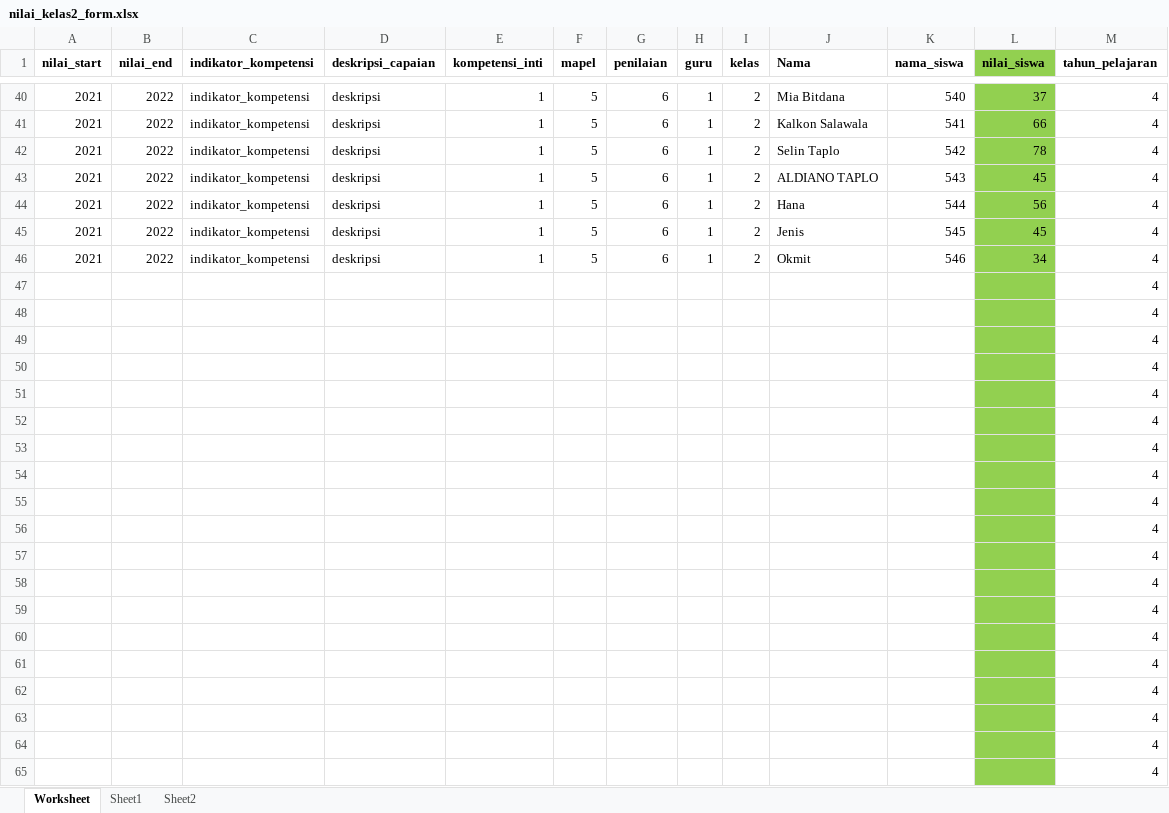
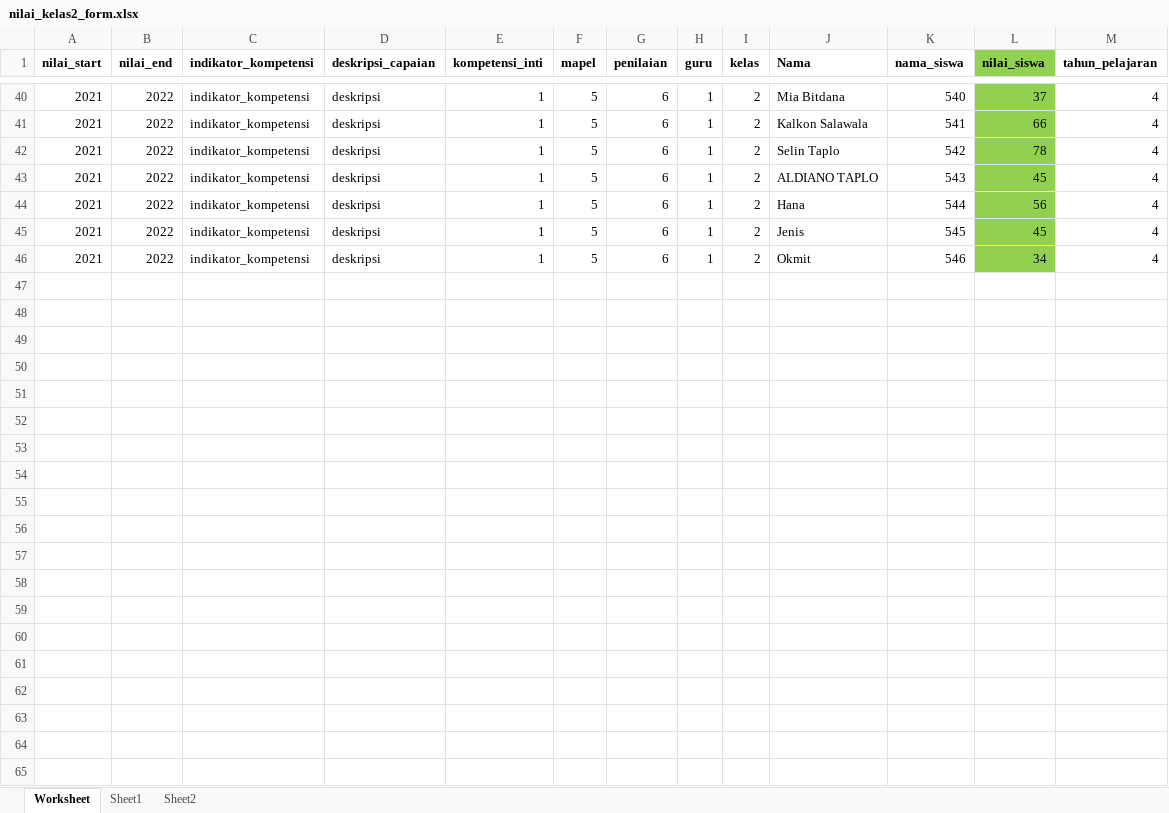
Before and after one commit to yonesmontja/pbpm, an Excel workbook: public/file_nilai/nilai_kelas2_form.xlsx, sheet Worksheet, drawn as a sheet; only a part is shown, gaps mark what is left out; values as stored, in another font and other column widths than the file's, no borders; the diff names each change by its address in the sheet, - before the commit and + after, or states it on an @@ line.

```diff
--- a/public/file_nilai/nilai_kelas2_form.xlsx (sheet Worksheet)
+++ b/public/file_nilai/nilai_kelas2_form.xlsx (sheet Worksheet)
-row 47:  |  |  |  |  |  |  |  |  |  |  |  | 4
-row 48:  |  |  |  |  |  |  |  |  |  |  |  | 4
-row 49:  |  |  |  |  |  |  |  |  |  |  |  | 4
-row 50:  |  |  |  |  |  |  |  |  |  |  |  | 4
-row 51:  |  |  |  |  |  |  |  |  |  |  |  | 4
-row 52:  |  |  |  |  |  |  |  |  |  |  |  | 4
-row 53:  |  |  |  |  |  |  |  |  |  |  |  | 4
-row 54:  |  |  |  |  |  |  |  |  |  |  |  | 4
-row 55:  |  |  |  |  |  |  |  |  |  |  |  | 4
-row 56:  |  |  |  |  |  |  |  |  |  |  |  | 4
-row 57:  |  |  |  |  |  |  |  |  |  |  |  | 4
-row 58:  |  |  |  |  |  |  |  |  |  |  |  | 4
-row 59:  |  |  |  |  |  |  |  |  |  |  |  | 4
-row 60:  |  |  |  |  |  |  |  |  |  |  |  | 4
-row 61:  |  |  |  |  |  |  |  |  |  |  |  | 4
-row 62:  |  |  |  |  |  |  |  |  |  |  |  | 4
-row 63:  |  |  |  |  |  |  |  |  |  |  |  | 4
-row 64:  |  |  |  |  |  |  |  |  |  |  |  | 4
-row 65:  |  |  |  |  |  |  |  |  |  |  |  | 4
```
Also changed, not shown: public/file_nilai/nilai_kelas5_form.xlsx, public/file_nilai/nilai_kelas6_form.xlsx, 22 other files.
